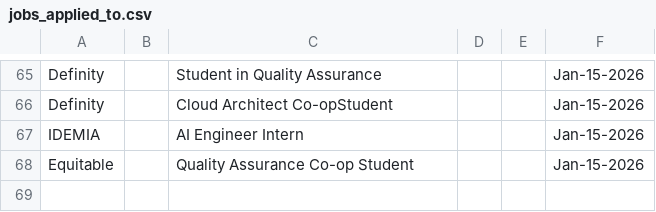
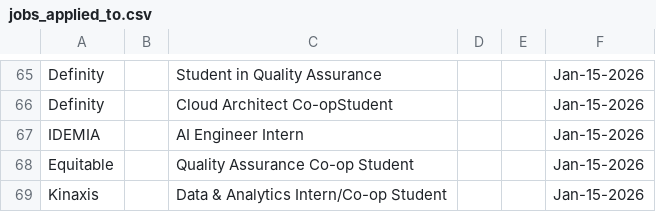
Before and after one commit to Ctrl-Sky/automated-groq-job-application, a CSV file: outputs/jobs_applied_to.csv, drawn as a sheet; only a part is shown, gaps mark what is left out.

```diff
--- a/outputs/jobs_applied_to.csv
+++ b/outputs/jobs_applied_to.csv
@@ -68 +68,2 @@ IDEMIA,,AI Engineer Intern,,,Jan-15-2026
 Equitable,,Quality Assurance Co-op Student,,,Jan-15-2026
+Kinaxis,,Data & Analytics Intern/Co-op Student,,,Jan-15-2026
```
Also changed, not shown: 6 other files.
